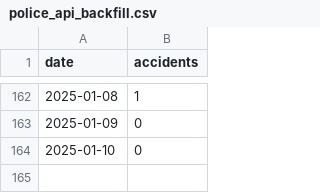
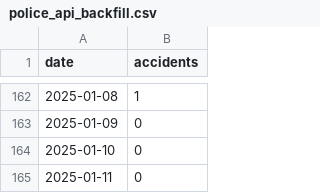
Before and after one commit to gretajonsson/ID2223_project, a CSV file: data/police_api_backfill.csv, drawn as a sheet; only a part is shown, gaps mark what is left out.

```diff
--- a/data/police_api_backfill.csv
+++ b/data/police_api_backfill.csv
@@ -164 +164,2 @@ date,accidents
 2025-01-10,0
+2025-01-11,0
```
Also changed, not shown: 6 other files.
